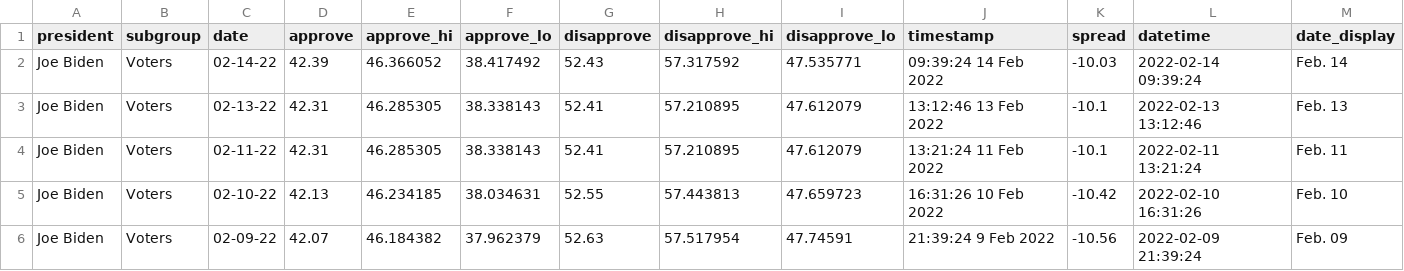
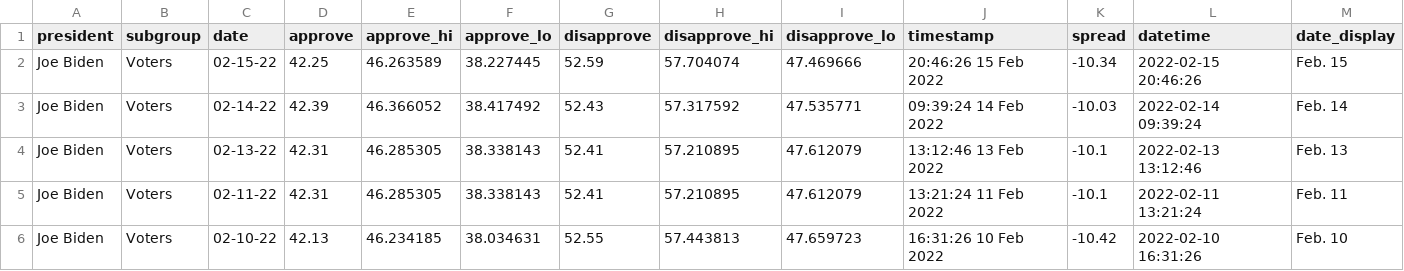
Before and after one commit to stiles/biden-polls, a CSV file: data/processed/biden_approval_trend_538_voters.csv, drawn as a sheet; only a part is shown; the shorter side is filled out with more unchanged rows; the diff names each change by its address in the sheet, - before the commit and + after, or states it on an @@ line.

```diff
--- a/data/processed/biden_approval_trend_538_voters.csv
+++ b/data/processed/biden_approval_trend_538_voters.csv
+row 2: Joe Biden | Voters | 02-15-22 | 42.25 | 46.263589 | 38.227445 | 52.59 | 57.704074 | 47.469666 | 20:46:26 15 Feb 2022 | -10.34 | 2022-02-15 20:46:26 | Feb. 15
```
Also changed, not shown: data/processed/biden_approval_trend_538_adults.csv, data/processed/biden_approval_trend_538_all_polls.csv, 2 other files.
